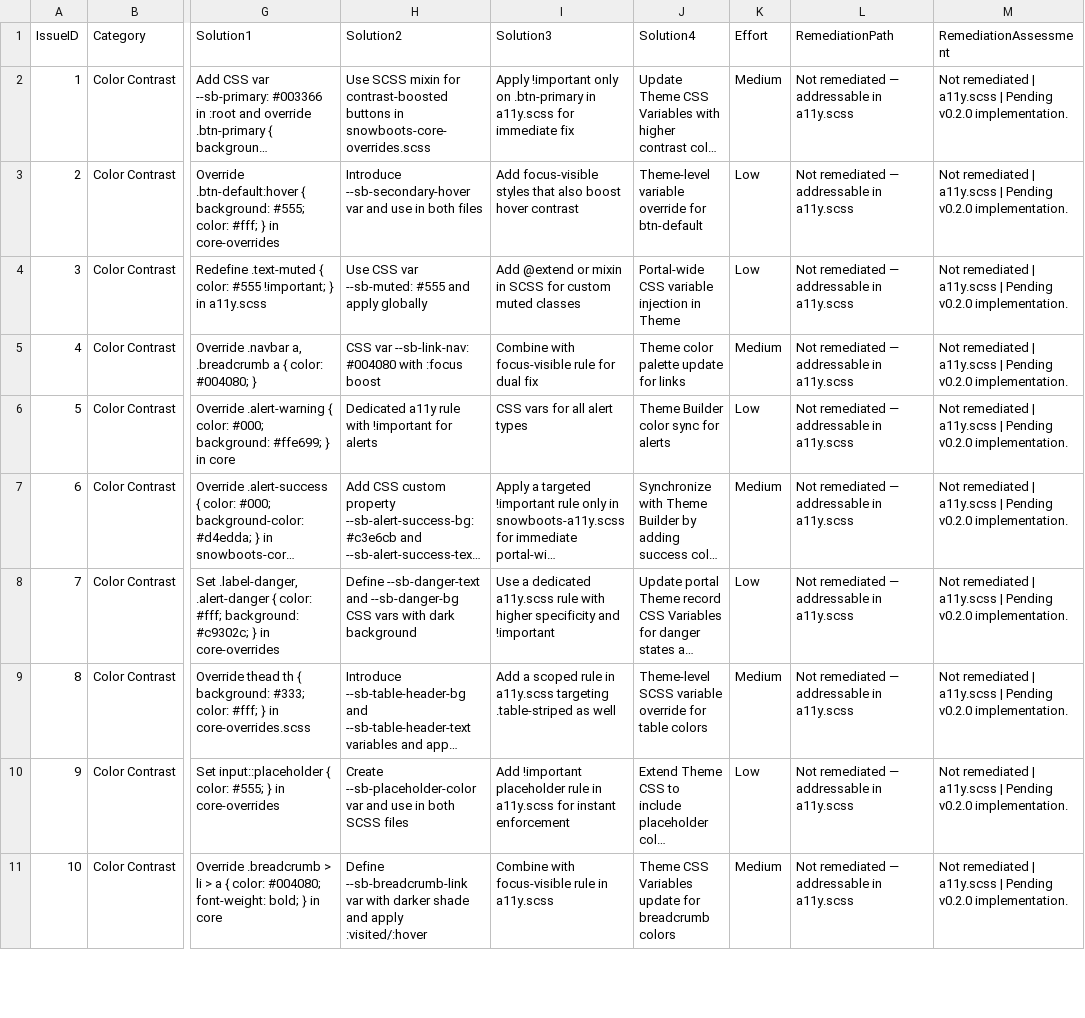
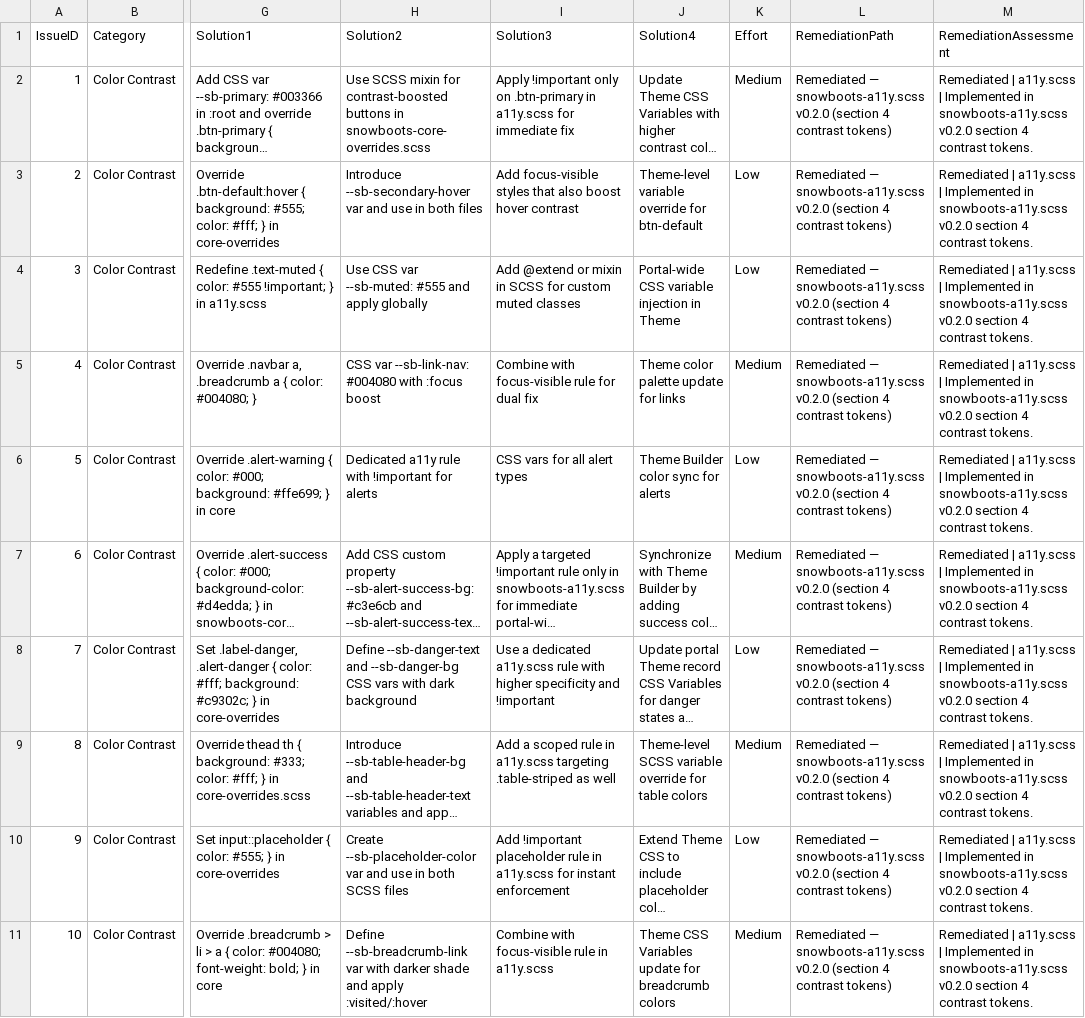
Before and after one commit to timBrockman/SnowBoots, a TSV file: research/master-list.tsv, drawn as a sheet; only a part is shown, gaps mark what is left out; long unchanged cells end in …; the diff covers the shown part only; the diff names each change by its address in the sheet, - before the commit and + after, or states it on an @@ line.

Commit message:
fix(a11y): remediate color contrast issues #1-#20

```diff
--- a/research/master-list.tsv
+++ b/research/master-list.tsv
-L2:L11 (RemediationPath): Not remediated — addressable in a11y.scss
+L2:L11 (RemediationPath): Remediated — snowboots-a11y.scss v0.2.0 (section 4 contrast tokens)
-M2:M11 (RemediationAssessment): Not remediated | a11y.scss | Pending v0.2.0 implementation.
+M2:M11 (RemediationAssessment): Remediated | a11y.scss | Implemented in snowboots-a11y.scss v0.2.0 section 4 contrast tokens.
```
Also changed, not shown: 20 edited cells elsewhere in this file, 1 other file.
